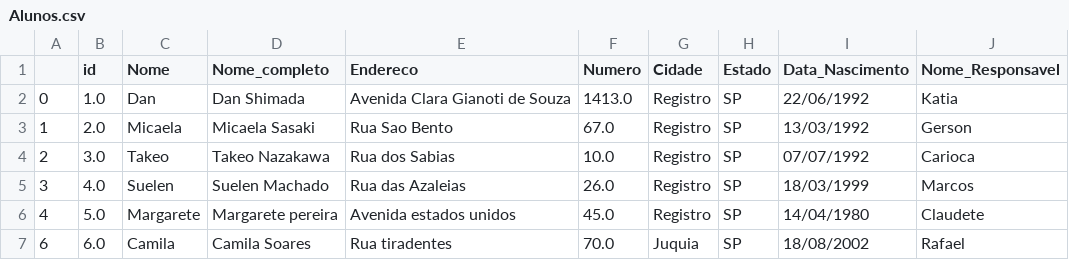
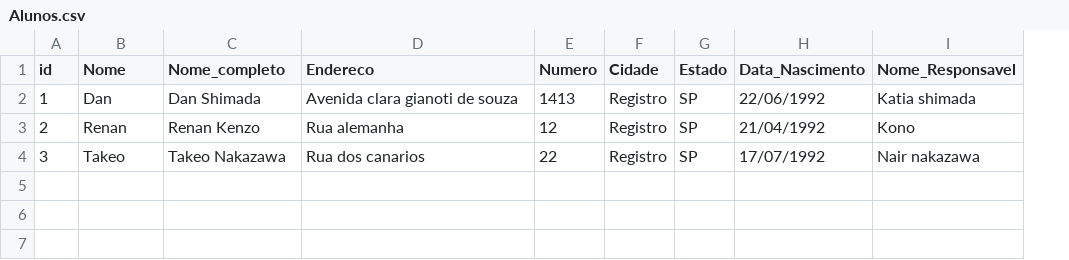
Before and after one commit to Dan-Shimada/BlueGerenciamento, a CSV file: Alunos.csv, drawn as a sheet; removed rows and columns are numbered as before the commit, all else as after; the diff names each change by its address in the sheet, - before the commit and + after, or states it on an @@ line.

```diff
--- a/Alunos.csv
+++ b/Alunos.csv
-column B (id), rows 3-5: 2.0 | 3.0 | 4.0
-A1: (empty)
+A1: id
-row 2: 0 | 1.0 | Dan | Dan Shimada | Avenida Clara Gianoti de Souza | 1413.0 | Registro | SP | 22/06/1992 | Katia
-B2 (Nome): Micaela
+B2 (Nome): Dan
-C2 (Nome_completo): Micaela Sasaki
+C2 (Nome_completo): Dan Shimada
-D2 (Endereco): Rua Sao Bento
+D2 (Endereco): Avenida clara gianoti de souza
-E2 (Numero): 67.0
+E2 (Numero): 1413
-H2 (Data_Nascimento): 13/03/1992
+H2 (Data_Nascimento): 22/06/1992
-I2 (Nome_Responsavel): Gerson
+I2 (Nome_Responsavel): Katia shimada
-B3 (Nome): Takeo
+B3 (Nome): Renan
-C3 (Nome_completo): Takeo Nazakawa
+C3 (Nome_completo): Renan Kenzo
-D3 (Endereco): Rua dos Sabias
+D3 (Endereco): Rua alemanha
-E3 (Numero): 10.0
+E3 (Numero): 12
-H3 (Data_Nascimento): 07/07/1992
+H3 (Data_Nascimento): 21/04/1992
-I3 (Nome_Responsavel): Carioca
+I3 (Nome_Responsavel): Kono
-B4 (Nome): Suelen
+B4 (Nome): Takeo
-C4 (Nome_completo): Suelen Machado
+C4 (Nome_completo): Takeo Nakazawa
-D4 (Endereco): Rua das Azaleias
+D4 (Endereco): Rua dos canarios
-E4 (Numero): 26.0
+E4 (Numero): 22
-H4 (Data_Nascimento): 18/03/1999
+H4 (Data_Nascimento): 17/07/1992
-I4 (Nome_Responsavel): Marcos
+I4 (Nome_Responsavel): Nair nakazawa
-row 6: 4 | 5.0 | Margarete | Margarete pereira | Avenida estados unidos | 45.0 | Registro | SP | 14/04/1980 | Claudete
-row 7: 6 | 6.0 | Camila | Camila Soares | Rua tiradentes | 70.0 | Juquia | SP | 18/08/2002 | Rafael
```
Also changed, not shown: Matricula.csv, 2 other files.
